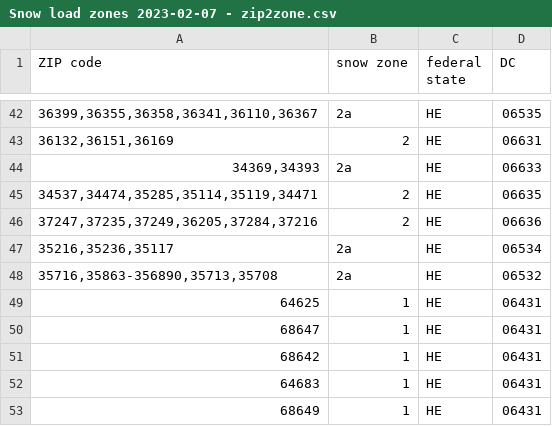
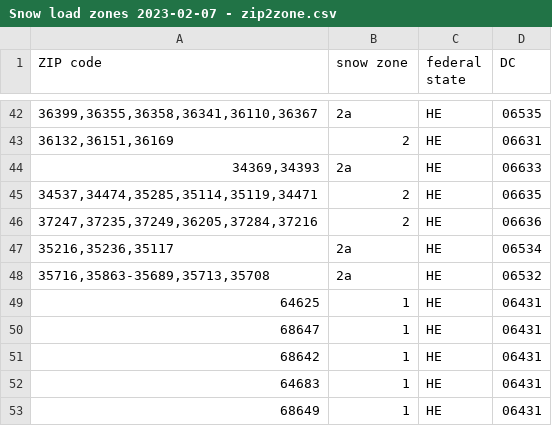
Before and after one commit to anitejngo/snowzones, a CSV file: googleSheetData/Snow load zones 2023-02-07 - zip2zone.csv, drawn as a sheet; only a part is shown, gaps mark what is left out.

```diff
--- a/googleSheetData/Snow load zones 2023-02-07 - zip2zone.csv
+++ b/googleSheetData/Snow load zones 2023-02-07 - zip2zone.csv
@@ -47,3 +47,3 @@ ZIP code,snow zone,federal state,DC
 "35216,35236,35117",2a,HE,06534
-"35716,35863-356890,35713,35708",2a,HE,06532
+"35716,35863-35689,35713,35708",2a,HE,06532
 64625,1,HE,06431
```
Also changed, not shown: data/_zipcode_city_dc_snowload.csv, 2 other files.
